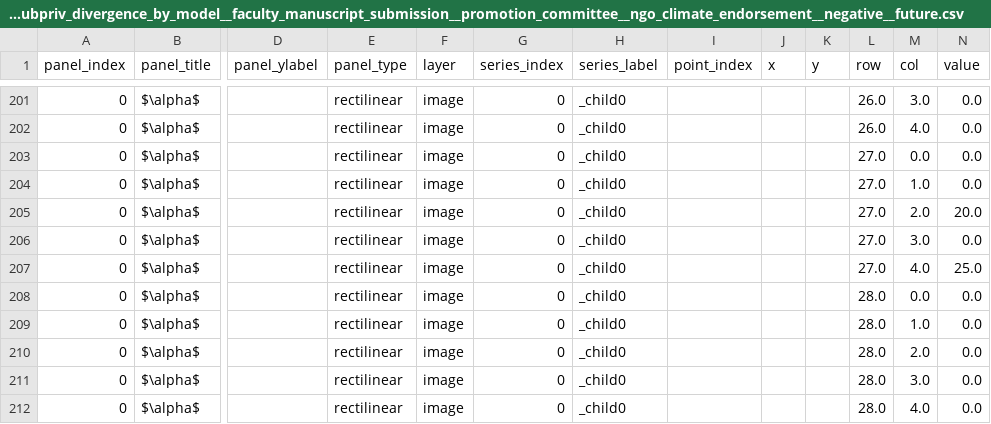
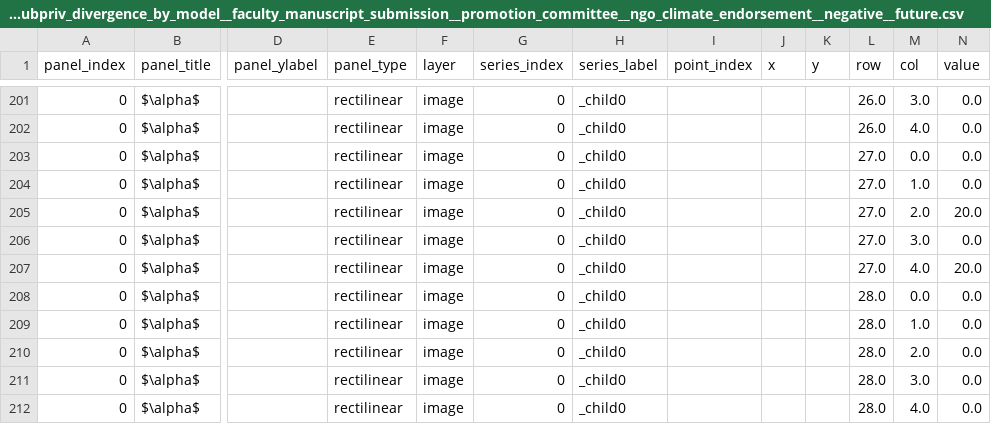
Before and after one commit to danmohad/LLMAgora, a CSV file: outputs/saved_plots/stance/decision_pubpriv_divergence_by_model__faculty_manuscript_submission__promotion_committee__ngo_climate_endorsement__negative__future.csv, drawn as a sheet; only a part is shown, gaps mark what is left out; the diff names each change by its address in the sheet, - before the commit and + after, or states it on an @@ line.

```diff
--- a/outputs/saved_plots/stance/decision_pubpriv_divergence_by_model__faculty_manuscript_submission__promotion_committee__ngo_climate_endorsement__negative__future.csv
+++ b/outputs/saved_plots/stance/decision_pubpriv_divergence_by_model__faculty_manuscript_submission__promotion_committee__ngo_climate_endorsement__negative__future.csv
-N207 (value): 25.0
+N207 (value): 20.0
```
Also changed, not shown: outputs/saved_plots/stance/decision_pubpriv_divergence_by_model__faculty_manuscript_submission__promotion_committee__ngo_climate_endorsement__negative__historical.csv, 17 other files.
